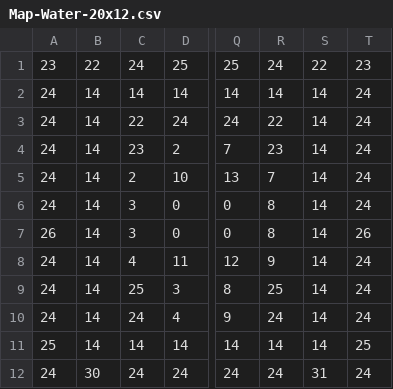
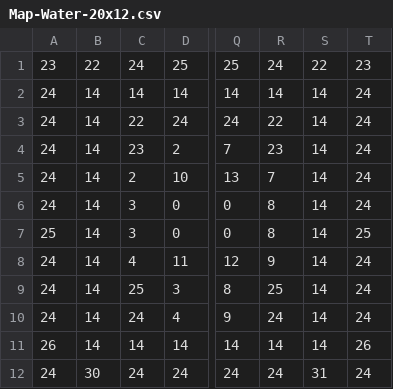
Before and after one commit to BotiKis/Arduwars, a CSV file: Assets/MapData/Map-Water-20x12.csv, drawn as a sheet; only a part is shown, gaps mark what is left out; the diff names each change by its address in the sheet, - before the commit and + after, or states it on an @@ line.

```diff
--- a/Assets/MapData/Map-Water-20x12.csv
+++ b/Assets/MapData/Map-Water-20x12.csv
-A7: 26
+A7: 25
-T7: 26
+T7: 25
-A11: 25
+A11: 26
-T11: 25
+T11: 26
```
Also changed, not shown: 2 other files.
